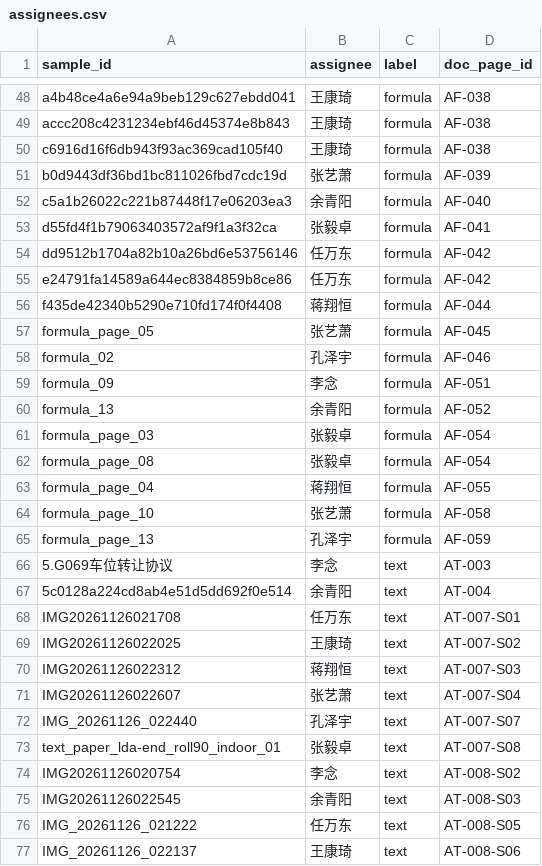
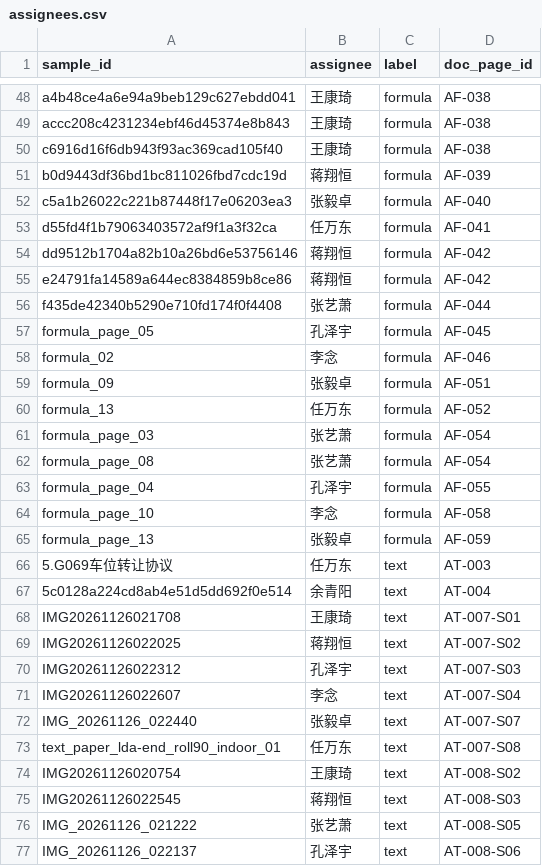
Before and after one commit to LosproeOcl/wut-ml-task06-doc-normalizer, a CSV file: data/annotations/assignees.csv, drawn as a sheet; only a part is shown, gaps mark what is left out; the diff covers the shown part only.

```diff
--- a/data/annotations/assignees.csv
+++ b/data/annotations/assignees.csv
@@ -50,28 +50,28 @@ accc208c4231234ebf46d45374e8b843,王康琦,formula,AF-038
 c6916d16f6db943f93ac369cad105f40,王康琦,formula,AF-038
-b0d9443df36bd1bc811026fbd7cdc19d,张艺萧,formula,AF-039
-c5a1b26022c221b87448f17e06203ea3,余青阳,formula,AF-040
-d55fd4f1b79063403572af9f1a3f32ca,张毅卓,formula,AF-041
-dd9512b1704a82b10a26bd6e53756146,任万东,formula,AF-042
-e24791fa14589a644ec8384859b8ce86,任万东,formula,AF-042
-f435de42340b5290e710fd174f0f4408,蒋翔恒,formula,AF-044
-formula_page_05,张艺萧,formula,AF-045
-formula_02,孔泽宇,formula,AF-046
-formula_09,李念,formula,AF-051
-formula_13,余青阳,formula,AF-052
-formula_page_03,张毅卓,formula,AF-054
-formula_page_08,张毅卓,formula,AF-054
-formula_page_04,蒋翔恒,formula,AF-055
-formula_page_10,张艺萧,formula,AF-058
-formula_page_13,孔泽宇,formula,AF-059
-5.G069车位转让协议,李念,text,AT-003
+b0d9443df36bd1bc811026fbd7cdc19d,蒋翔恒,formula,AF-039
+c5a1b26022c221b87448f17e06203ea3,张毅卓,formula,AF-040
+d55fd4f1b79063403572af9f1a3f32ca,任万东,formula,AF-041
+dd9512b1704a82b10a26bd6e53756146,蒋翔恒,formula,AF-042
+e24791fa14589a644ec8384859b8ce86,蒋翔恒,formula,AF-042
+f435de42340b5290e710fd174f0f4408,张艺萧,formula,AF-044
+formula_page_05,孔泽宇,formula,AF-045
+formula_02,李念,formula,AF-046
+formula_09,张毅卓,formula,AF-051
+formula_13,任万东,formula,AF-052
+formula_page_03,张艺萧,formula,AF-054
+formula_page_08,张艺萧,formula,AF-054
+formula_page_04,孔泽宇,formula,AF-055
+formula_page_10,李念,formula,AF-058
+formula_page_13,张毅卓,formula,AF-059
+5.G069车位转让协议,任万东,text,AT-003
 5c0128a224cd8ab4e51d5dd692f0e514,余青阳,text,AT-004
-IMG20261126021708,任万东,text,AT-007-S01
-IMG20261126022025,王康琦,text,AT-007-S02
-IMG20261126022312,蒋翔恒,text,AT-007-S03
-IMG20261126022607,张艺萧,text,AT-007-S04
-IMG_20261126_022440,孔泽宇,text,AT-007-S07
-text_paper_lda-end_roll90_indoor_01,张毅卓,text,AT-007-S08
-IMG20261126020754,李念,text,AT-008-S02
-IMG20261126022545,余青阳,text,AT-008-S03
-IMG_20261126_021222,任万东,text,AT-008-S05
-IMG_20261126_022137,王康琦,text,AT-008-S06
+IMG20261126021708,王康琦,text,AT-007-S01
+IMG20261126022025,蒋翔恒,text,AT-007-S02
+IMG20261126022312,孔泽宇,text,AT-007-S03
+IMG20261126022607,李念,text,AT-007-S04
+IMG_20261126_022440,张毅卓,text,AT-007-S07
+text_paper_lda-end_roll90_indoor_01,任万东,text,AT-007-S08
+IMG20261126020754,王康琦,text,AT-008-S02
+IMG20261126022545,蒋翔恒,text,AT-008-S03
+IMG_20261126_021222,张艺萧,text,AT-008-S05
+IMG_20261126_022137,孔泽宇,text,AT-008-S06
```
Also changed, not shown: 174 edited cells elsewhere in this file, data/annotations/manual_corners.csv, 7 other files.
